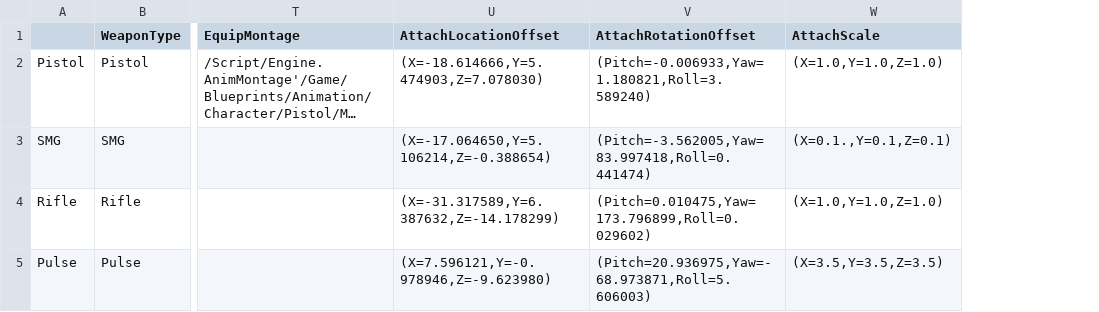
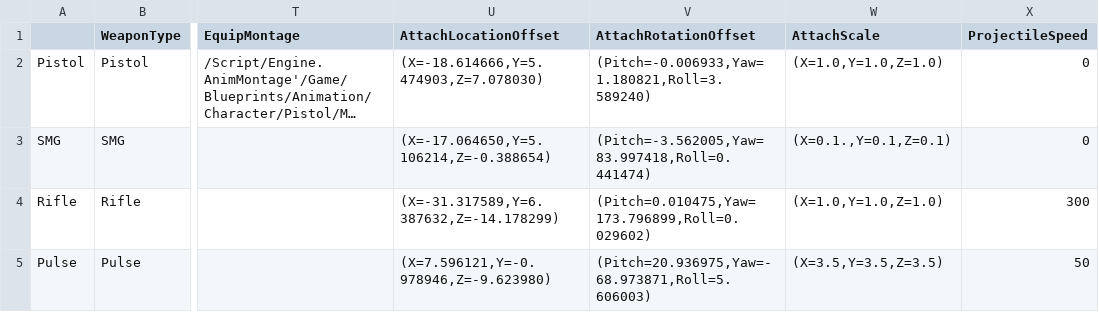
Before and after one commit to BaekSeungSu/Protocol9, a CSV file: Data/WeaponDataTable.csv, drawn as a sheet; only a part is shown, gaps mark what is left out; long unchanged cells end in …; the diff names each change by its address in the sheet, - before the commit and + after, or states it on an @@ line.

Commit message:
WeaponDataTable: ProjectileSpeed 속성 추가 및 관련 로직 수정

```diff
--- a/Data/WeaponDataTable.csv
+++ b/Data/WeaponDataTable.csv
+column X (ProjectileSpeed), rows 2-5: 0 | 0 | 300 | 50
```
Also changed, not shown: 2 other files.
